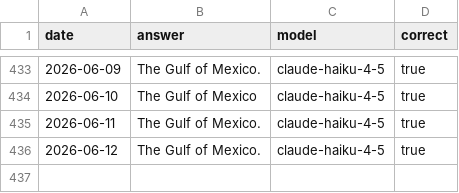
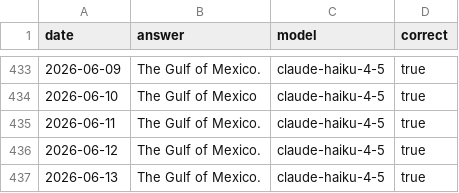
Before and after one commit to juampi92/daily-ai-gulf-of-mexico, a CSV file: public/data/anthropic.csv, drawn as a sheet; only a part is shown, gaps mark what is left out.

```diff
--- a/public/data/anthropic.csv
+++ b/public/data/anthropic.csv
@@ -436 +436,2 @@ date,answer,model,correct
 2026-06-12,The Gulf of Mexico.,claude-haiku-4-5,true
+2026-06-13,The Gulf of Mexico.,claude-haiku-4-5,true
```
Also changed, not shown: public/data/google.csv, public/data/openai.csv, 1 other file.
